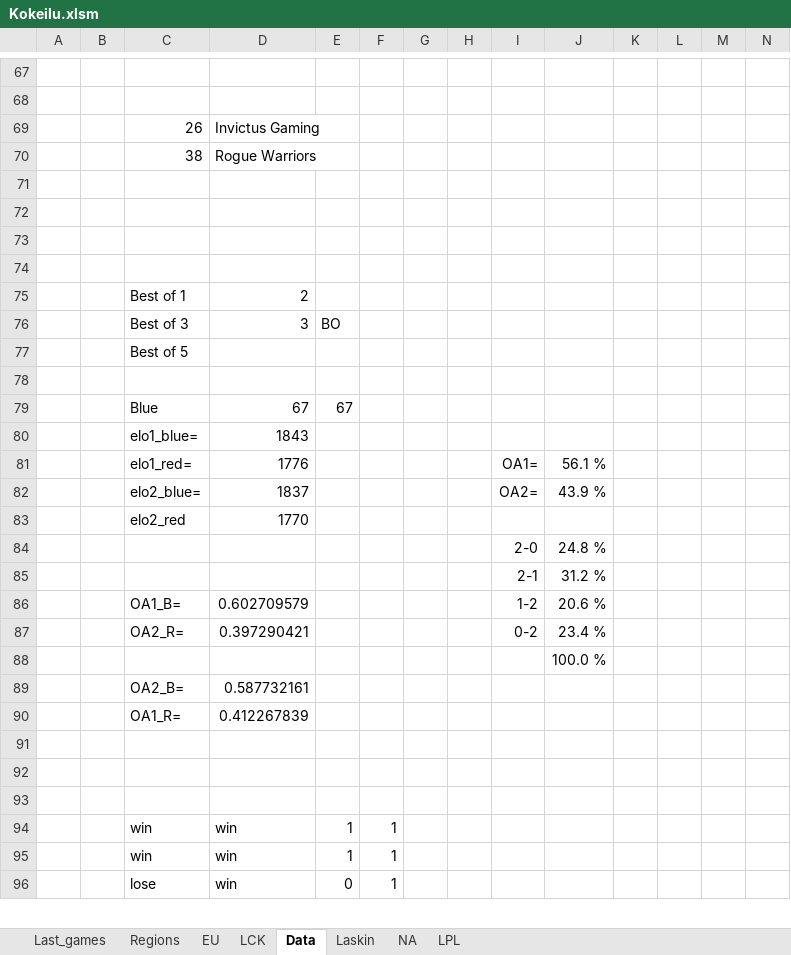
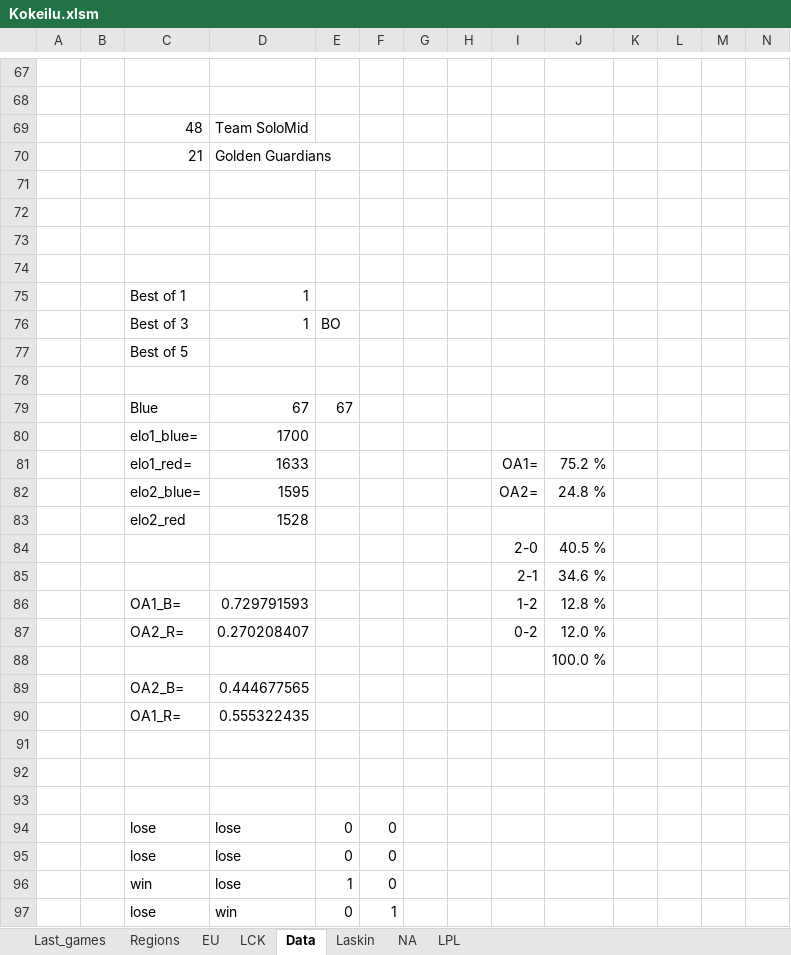
Before and after one commit to Ledareg/e-sports, an Excel workbook: Kokeilu.xlsm, sheet Data, drawn as a sheet; only a part is shown, gaps mark what is left out; values as stored, in another font and other column widths than the file's, no borders; removed rows and columns are numbered as before the commit, all else as after; rows hold the shown columns only; the diff covers the shown part only; the diff names each change by its address in the sheet, - before the commit and + after, or states it on an @@ line.

```diff
--- a/Kokeilu.xlsm (sheet Data)
+++ b/Kokeilu.xlsm (sheet Data)
-row 69:  |  | 26 | Invictus Gaming
-row 70:  |  | 38 | Rogue Warriors
+row 69:  |  | 48 | Team SoloMid
+row 70:  |  | 21 | Golden Guardians
-D75: 2
+D75: 1
-D76: 3
+D76: 1
-D80: 1843
+D80: 1700
-D81: 1776
+D81: 1633
-J81: 56.1 %
+J81: 75.2 %
-D82: 1837
+D82: 1595
-J82: 43.9 %
+J82: 24.8 %
-D83: 1770
+D83: 1528
-J84: 24.8 %
+J84: 40.5 %
-J85: 31.2 %
+J85: 34.6 %
-D86: 0.602709579
+D86: 0.729791593
-J86: 20.6 %
+J86: 12.8 %
-D87: 0.397290421
+D87: 0.270208407
-J87: 23.4 %
+J87: 12.0 %
-D89: 0.587732161
+D89: 0.444677565
-D90: 0.412267839
+D90: 0.555322435
-row 94:  |  | win | win | 1 | 1
+row 94:  |  | lose | lose | 0 | 0
+row 95:  |  | lose | lose | 0 | 0
-D96: win
+D96: lose
-F96: 1
+F96: 0
```
Also changed, not shown: 1 removed row and 94 edited cells elsewhere in this sheet, sheet Laskin, sheet Last_games, formulas that keep their value, 8 other files.
